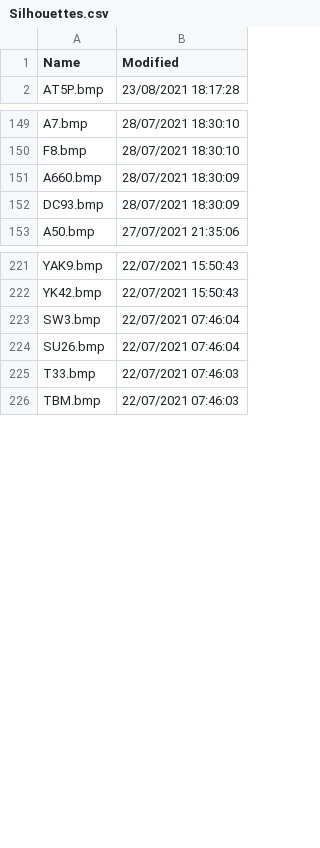
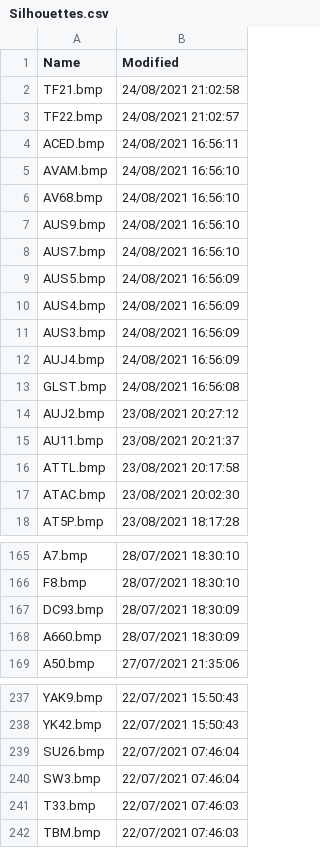
Before and after one commit to classicvalues/VRSOperatorFlags, a CSV file: Silhouettes.csv, drawn as a sheet; only a part is shown, gaps mark what is left out; the diff covers the shown part only.

Commit message:
silhouettes updated - 796

```diff
--- a/Silhouettes.csv
+++ b/Silhouettes.csv
@@ -1,2 +1,18 @@
 Name,Modified
+TF21.bmp,24/08/2021 21:02:58
+TF22.bmp,24/08/2021 21:02:57
+ACED.bmp,24/08/2021 16:56:11
+AVAM.bmp,24/08/2021 16:56:10
+AV68.bmp,24/08/2021 16:56:10
+AUS9.bmp,24/08/2021 16:56:10
+AUS7.bmp,24/08/2021 16:56:10
+AUS5.bmp,24/08/2021 16:56:09
+AUS4.bmp,24/08/2021 16:56:09
+AUS3.bmp,24/08/2021 16:56:09
+AUJ4.bmp,24/08/2021 16:56:09
+GLST.bmp,24/08/2021 16:56:08
+AUJ2.bmp,23/08/2021 20:27:12
+AU11.bmp,23/08/2021 20:21:37
+ATTL.bmp,23/08/2021 20:17:58
+ATAC.bmp,23/08/2021 20:02:30
 AT5P.bmp,23/08/2021 18:17:28
@@ -150,4 +166,4 @@ A7.bmp,28/07/2021 18:30:10
 F8.bmp,28/07/2021 18:30:10
+DC93.bmp,28/07/2021 18:30:09
 A660.bmp,28/07/2021 18:30:09
-DC93.bmp,28/07/2021 18:30:09
 A50.bmp,27/07/2021 21:35:06
@@ -222,4 +238,4 @@ YAK9.bmp,22/07/2021 15:50:43
 YK42.bmp,22/07/2021 15:50:43
+SU26.bmp,22/07/2021 07:46:04
 SW3.bmp,22/07/2021 07:46:04
-SU26.bmp,22/07/2021 07:46:04
 T33.bmp,22/07/2021 07:46:03
```
Also changed, not shown: 7 moved rows elsewhere in this file, 1 other file.
